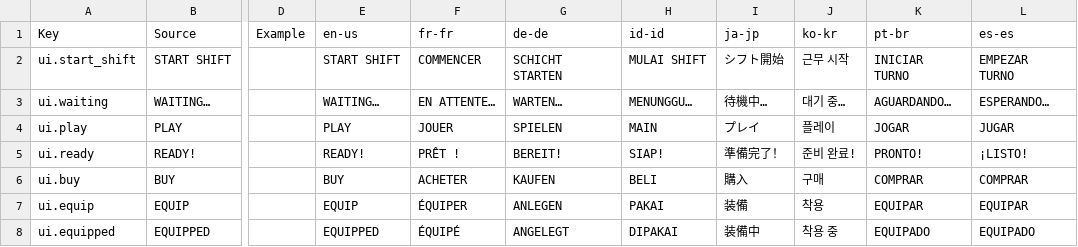
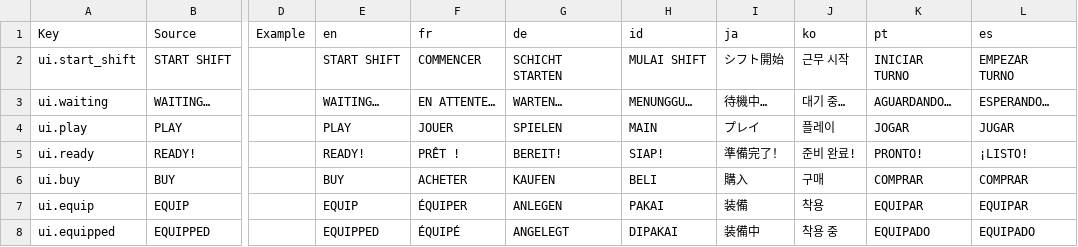
Before and after one commit to jhurliman/sizzle-squad, a CSV file: roblox-game/loc/SizzleSquad-localization.csv, drawn as a sheet; only a part is shown, gaps mark what is left out; the diff names each change by its address in the sheet, - before the commit and + after, or states it on an @@ line.

```diff
--- a/roblox-game/loc/SizzleSquad-localization.csv
+++ b/roblox-game/loc/SizzleSquad-localization.csv
-E1: en-us
+E1: en
-F1: fr-fr
+F1: fr
-G1: de-de
+G1: de
-H1: id-id
+H1: id
-I1: ja-jp
+I1: ja
-J1: ko-kr
+J1: ko
-K1: pt-br
+K1: pt
-L1: es-es
+L1: es
```
Also changed, not shown: 3 other files.
